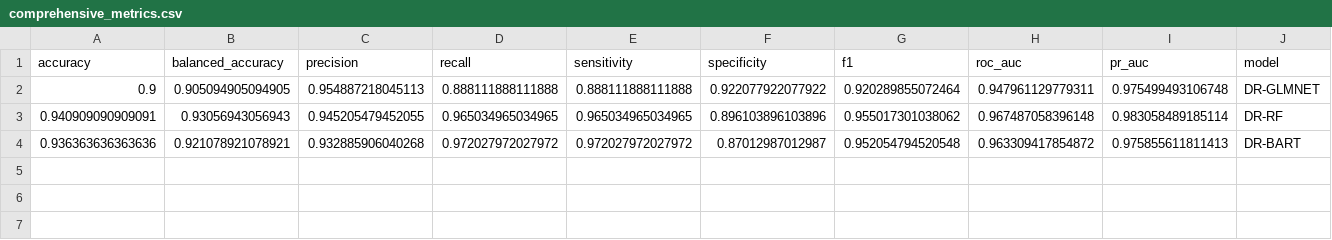
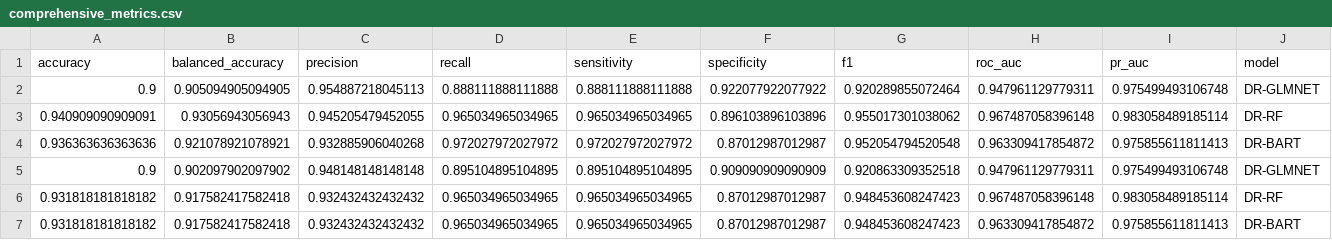
Before and after one commit to okutse/DR-ML-Estimation-of-ACE, a CSV file: results/5-fold-results/plots/comprehensive_metrics.csv, drawn as a sheet; only a part is shown; rows hold the shown columns only; the diff names each change by its address in the sheet, - before the commit and + after, or states it on an @@ line.

Commit message:
new results

```diff
--- a/results/5-fold-results/plots/comprehensive_metrics.csv
+++ b/results/5-fold-results/plots/comprehensive_metrics.csv
+row 5: 0.9 | 0.902097902097902 | 0.948148148148148 | 0.895104895104895 | 0.895104895104895 | 0.909090909090909 | 0.920863309352518 | 0.947961129779311 | 0.975499493106748 | DR-GLMNET
+row 6: 0.931818181818182 | 0.917582417582418 | 0.932432432432432 | 0.965034965034965 | 0.965034965034965 | 0.87012987012987 | 0.948453608247423 | 0.967487058396148 | 0.983058489185114 | DR-RF
+row 7: 0.931818181818182 | 0.917582417582418 | 0.932432432432432 | 0.965034965034965 | 0.965034965034965 | 0.87012987012987 | 0.948453608247423 | 0.963309417854872 | 0.975855611811413 | DR-BART
```
Also changed, not shown: 19 other files.
